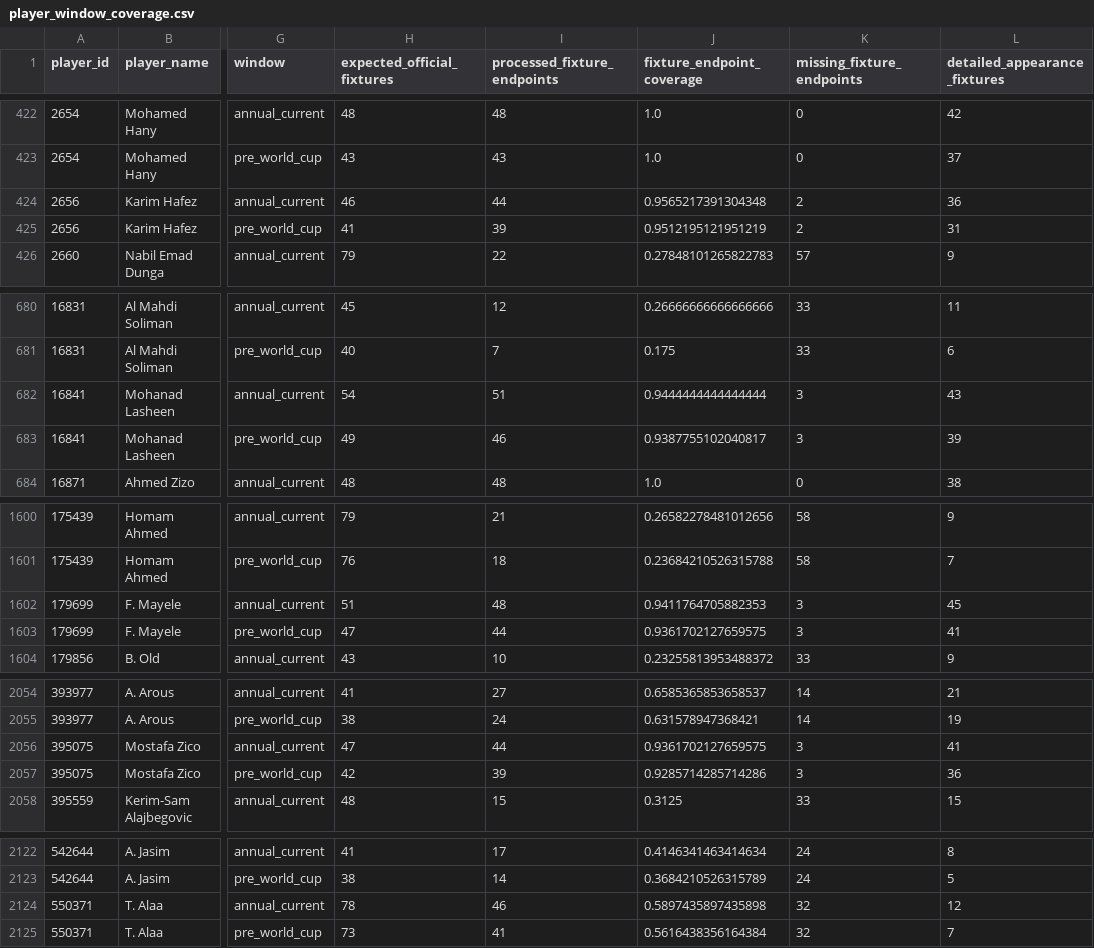
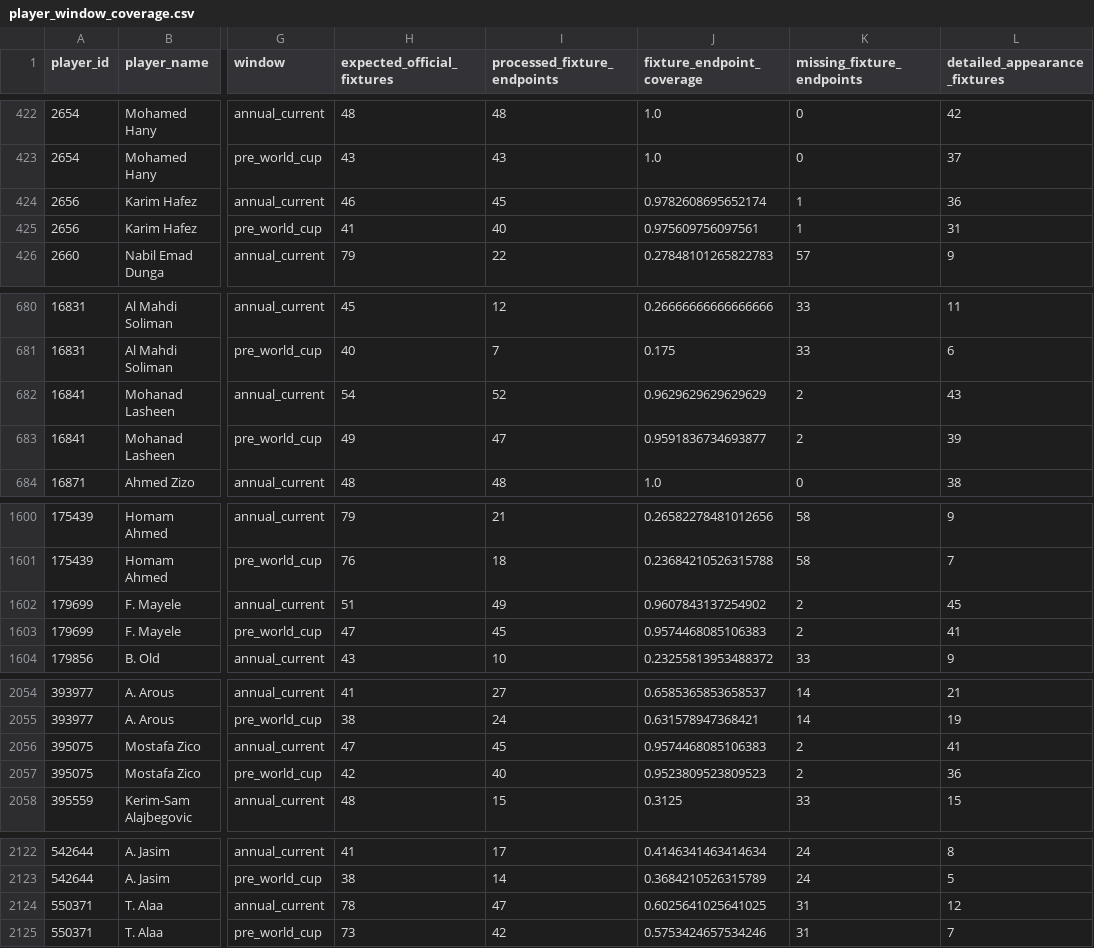
Before and after one commit to ViniciusCovas/synthetic-xi-2026, a CSV file: data/model_readiness/player_window_coverage.csv, drawn as a sheet; only a part is shown, gaps mark what is left out; the diff names each change by its address in the sheet, - before the commit and + after, or states it on an @@ line.

```diff
--- a/data/model_readiness/player_window_coverage.csv
+++ b/data/model_readiness/player_window_coverage.csv
-I424 (processed_fixture_endpoints): 44
+I424 (processed_fixture_endpoints): 45
-J424 (fixture_endpoint_coverage): 0.9565217391304348
+J424 (fixture_endpoint_coverage): 0.9782608695652174
-K424:K425 (missing_fixture_endpoints): 2
+K424:K425 (missing_fixture_endpoints): 1
-I425 (processed_fixture_endpoints): 39
+I425 (processed_fixture_endpoints): 40
-J425 (fixture_endpoint_coverage): 0.9512195121951219
+J425 (fixture_endpoint_coverage): 0.975609756097561
-I682 (processed_fixture_endpoints): 51
+I682 (processed_fixture_endpoints): 52
-J682 (fixture_endpoint_coverage): 0.9444444444444444
+J682 (fixture_endpoint_coverage): 0.9629629629629629
-K682:K683 (missing_fixture_endpoints): 3
+K682:K683 (missing_fixture_endpoints): 2
-I683 (processed_fixture_endpoints): 46
+I683 (processed_fixture_endpoints): 47
-J683 (fixture_endpoint_coverage): 0.9387755102040817
+J683 (fixture_endpoint_coverage): 0.9591836734693877
-I1602 (processed_fixture_endpoints): 48
+I1602 (processed_fixture_endpoints): 49
-J1602 (fixture_endpoint_coverage): 0.9411764705882353
+J1602 (fixture_endpoint_coverage): 0.9607843137254902
-K1602:K1603 (missing_fixture_endpoints): 3
+K1602:K1603 (missing_fixture_endpoints): 2
-I1603 (processed_fixture_endpoints): 44
+I1603 (processed_fixture_endpoints): 45
-J1603 (fixture_endpoint_coverage): 0.9361702127659575
+J1603 (fixture_endpoint_coverage): 0.9574468085106383
-I2056 (processed_fixture_endpoints): 44
+I2056 (processed_fixture_endpoints): 45
-J2056 (fixture_endpoint_coverage): 0.9361702127659575
+J2056 (fixture_endpoint_coverage): 0.9574468085106383
-K2056:K2057 (missing_fixture_endpoints): 3
+K2056:K2057 (missing_fixture_endpoints): 2
-I2057 (processed_fixture_endpoints): 39
+I2057 (processed_fixture_endpoints): 40
-J2057 (fixture_endpoint_coverage): 0.9285714285714286
+J2057 (fixture_endpoint_coverage): 0.9523809523809523
-I2124 (processed_fixture_endpoints): 46
+I2124 (processed_fixture_endpoints): 47
-J2124 (fixture_endpoint_coverage): 0.5897435897435898
+J2124 (fixture_endpoint_coverage): 0.6025641025641025
-K2124:K2125 (missing_fixture_endpoints): 32
+K2124:K2125 (missing_fixture_endpoints): 31
-I2125 (processed_fixture_endpoints): 41
+I2125 (processed_fixture_endpoints): 42
-J2125 (fixture_endpoint_coverage): 0.5616438356164384
+J2125 (fixture_endpoint_coverage): 0.5753424657534246
```
Also changed, not shown: data/model_readiness/coverage_summary_by_window.csv, data/model_readiness/eleven_role_evidence.csv, 22 other files.
